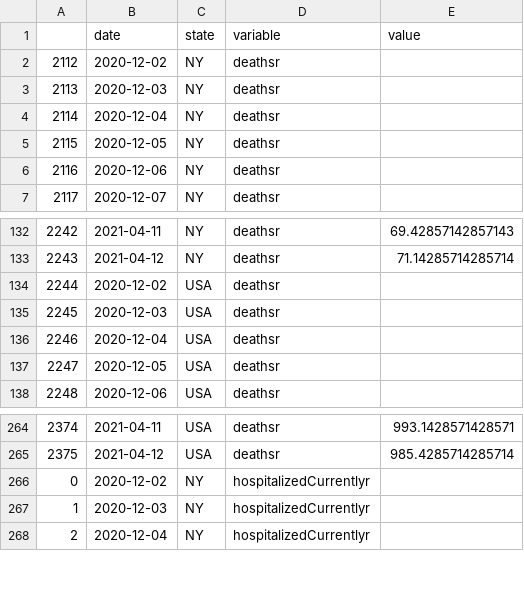
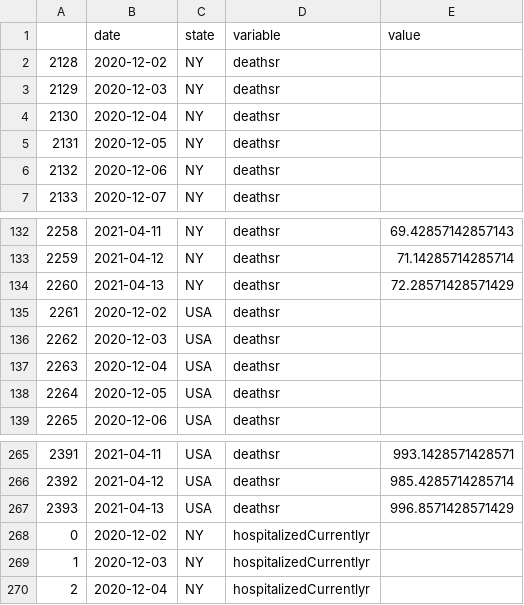
Before and after one commit to pitosalas/covid-dashboard, a CSV file: mydata.csv, drawn as a sheet; only a part is shown, gaps mark what is left out; the diff names each change by its address in the sheet, - before the commit and + after, or states it on an @@ line.

```diff
--- a/mydata.csv
+++ b/mydata.csv
@@ column A renumbered between rows 2 and 266 @@
+row 134: 2260 | 2021-04-13 | NY | deathsr | 72.28571428571429
+row 267: 2393 | 2021-04-13 | USA | deathsr | 996.8571428571429
```
Also changed, not shown: 7 other files.
